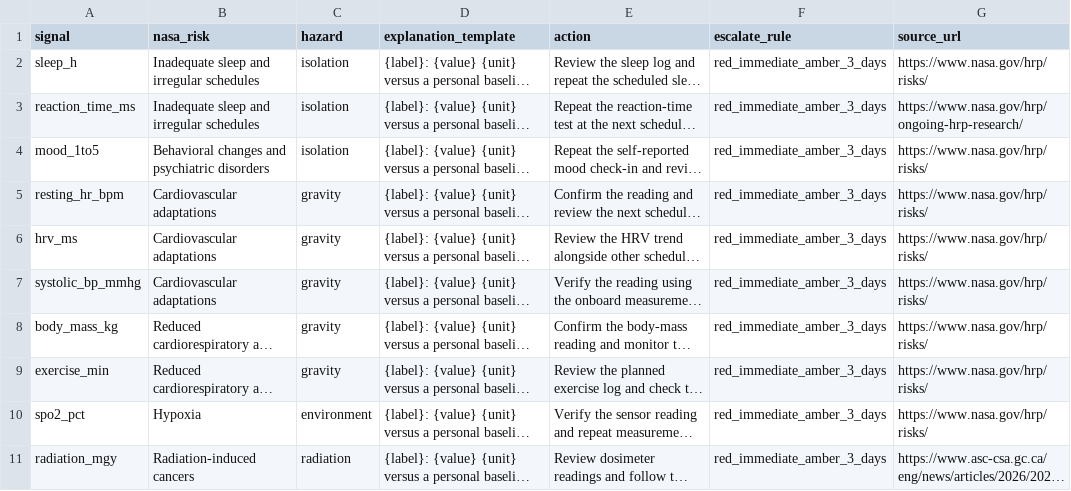
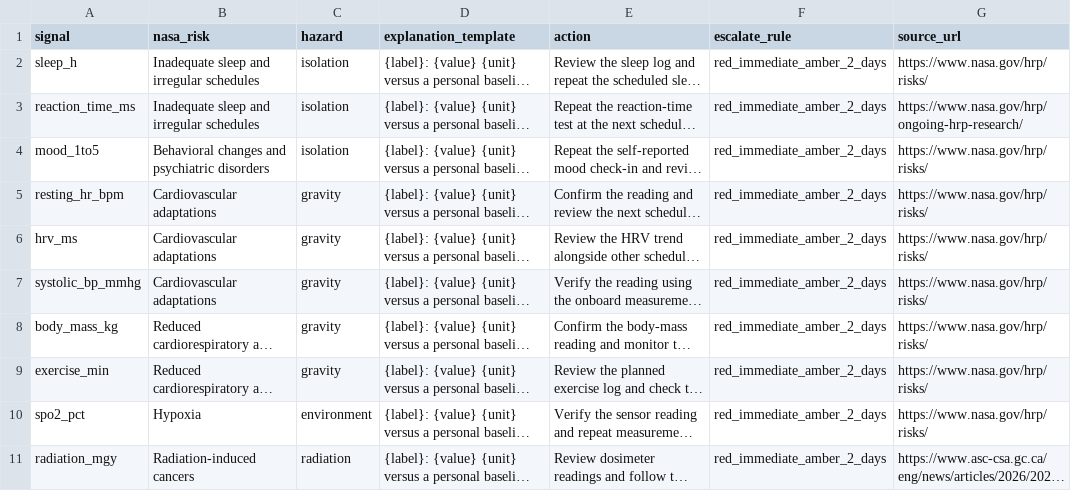
Before and after one commit to NeeleshKarthikeyan/nasa-space-apps-health-monitoring, a CSV file: explain/hazard_map.csv, drawn as a sheet; long unchanged cells end in …; the diff names each change by its address in the sheet, - before the commit and + after, or states it on an @@ line.

Commit message:
Update explanations and two-day amber escalation

```diff
--- a/explain/hazard_map.csv
+++ b/explain/hazard_map.csv
-F2:F11 (escalate_rule): red_immediate_amber_3_days
+F2:F11 (escalate_rule): red_immediate_amber_2_days
```
Also changed, not shown: 2 other files.
